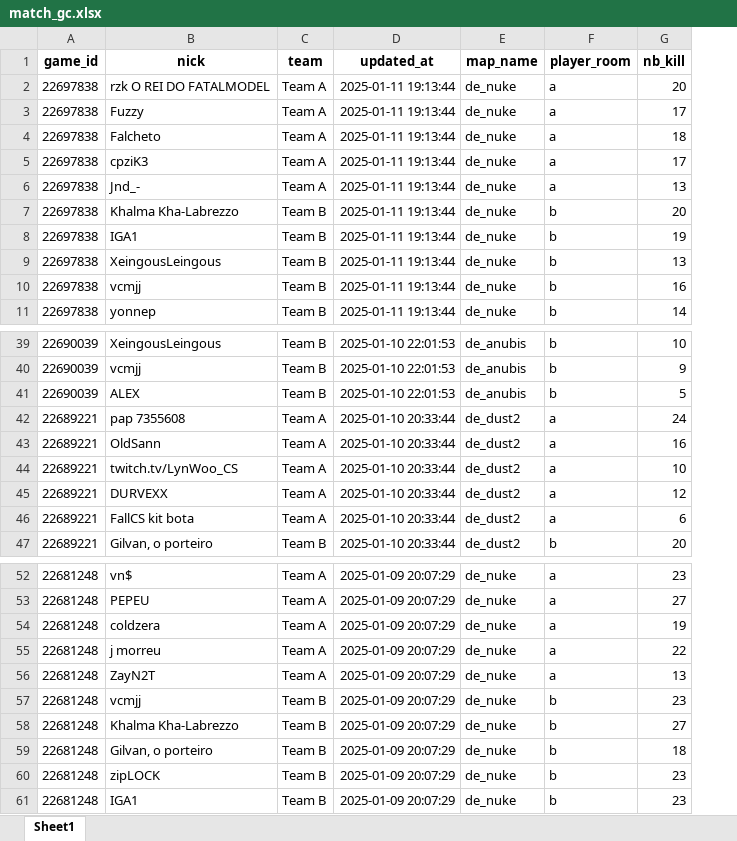
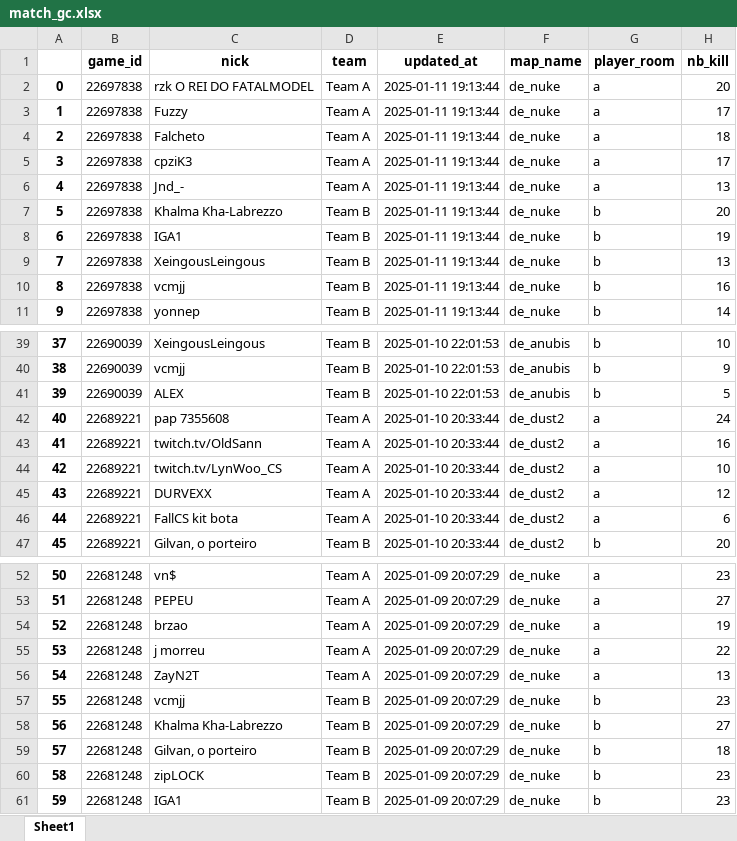
Before and after one commit to guimkt72/streamlit_gc, an Excel workbook: src/match_gc.xlsx, sheet Sheet1, drawn as a sheet; only a part is shown, gaps mark what is left out; values as stored, in another font and other column widths than the file's, no borders; addresses are those after the commit; the diff names each change by its address in the sheet, - before the commit and + after, or states it on an @@ line.

```diff
--- a/src/match_gc.xlsx (sheet Sheet1)
+++ b/src/match_gc.xlsx (sheet Sheet1)
+column A, rows 2-11: 0 | 1 | 2 | 3 | 4 | 5 | 6 | 7 | 8 | 9; rows 39-47: 37 | 38 | 39 | 40 | 41 | 42 | 43 | 44 | 45; rows 52-61: 50 | 51 | 52 | 53 | 54 | 55 | 56 | 57 | 58 | 59
-C43 (nick): OldSann
+C43 (nick): twitch.tv/OldSann
-C54 (nick): coldzera
+C54 (nick): brzao
```
Also changed, not shown: src/teste_gc.xlsx, 2 other files.
